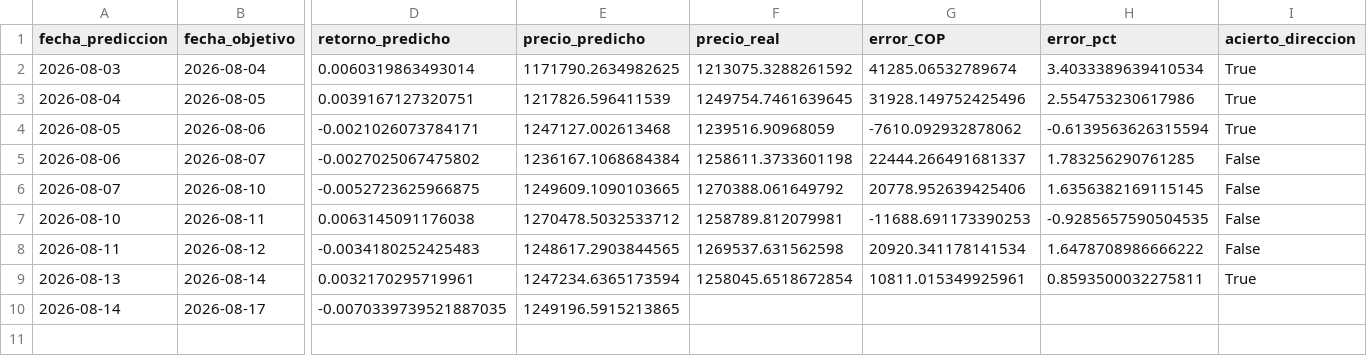
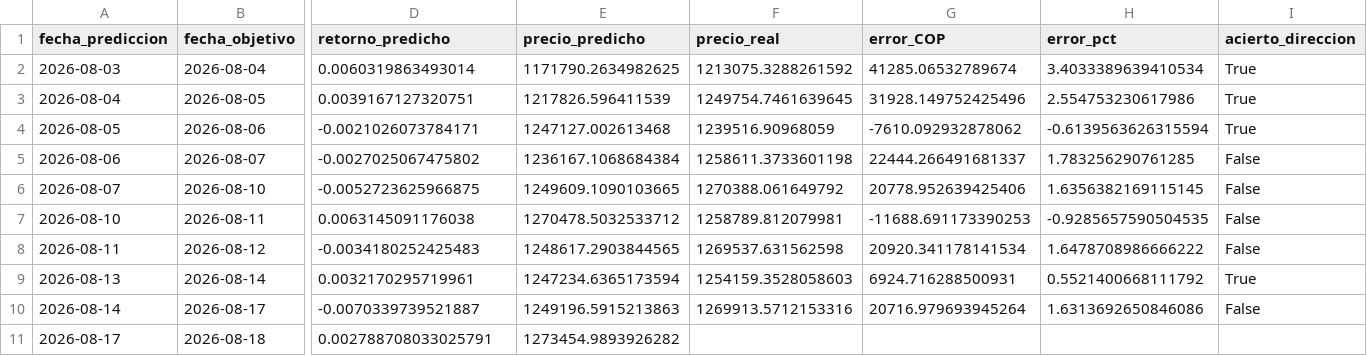
Before and after one commit to michaelsteven1299/proyecto_michael-, a CSV file: dashboard_data/prediccion.csv, drawn as a sheet; only a part is shown, gaps mark what is left out; rows hold the shown columns only; the diff names each change by its address in the sheet, - before the commit and + after, or states it on an @@ line.

```diff
--- a/dashboard_data/prediccion.csv
+++ b/dashboard_data/prediccion.csv
-F9 (precio_real): 1258045.6518672854
+F9 (precio_real): 1254159.3528058603
-G9 (error_COP): 10811.015349925961
+G9 (error_COP): 6924.716288500931
-H9 (error_pct): 0.8593500032275811
+H9 (error_pct): 0.5521400668111792
-D10 (retorno_predicho): -0.0070339739521887035
+D10 (retorno_predicho): -0.0070339739521887
-E10 (precio_predicho): 1249196.5915213865
+E10 (precio_predicho): 1249196.5915213863
-F10 (precio_real): (empty)
+F10 (precio_real): 1269913.5712153316
-G10 (error_COP): (empty)
+G10 (error_COP): 20716.979693945264
-H10 (error_pct): (empty)
+H10 (error_pct): 1.6313692650846086
-I10 (acierto_direccion): (empty)
+I10 (acierto_direccion): False
+row 11: 2026-08-17 | 2026-08-18 | 0.002788708033025791 | 1273454.9893926282
```
Also changed, not shown: dashboard_data/historico.csv, dashboard_data/metricas_modelos.csv, 6 other files.
